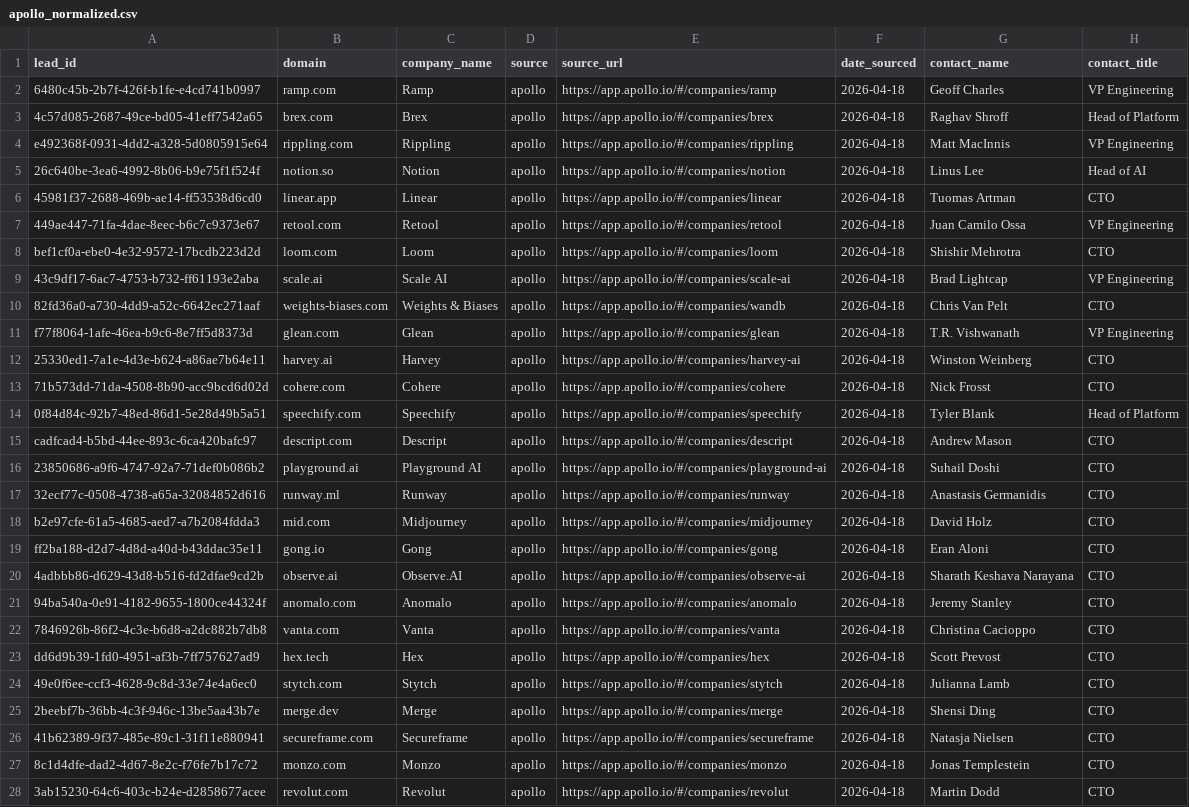
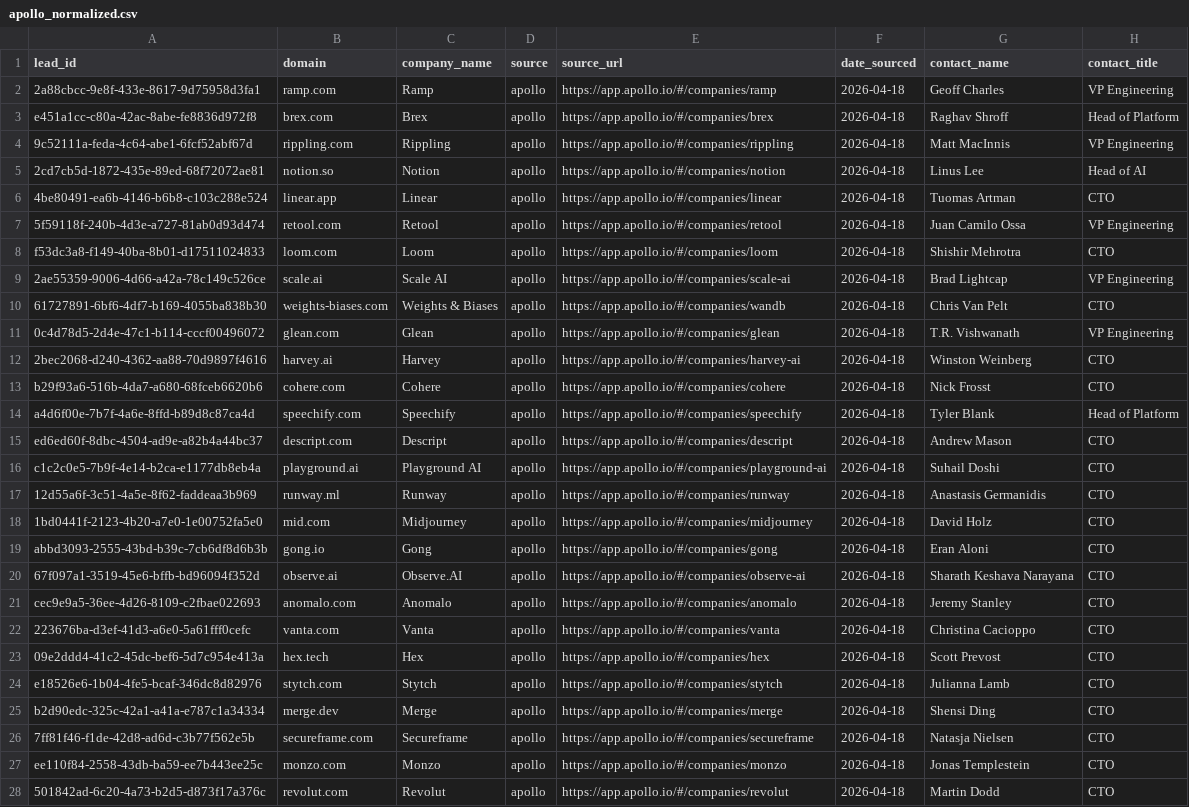
Before and after one commit to aayush2724/LeadForge, a CSV file: data/raw/apollo_normalized.csv, drawn as a sheet; only a part is shown; the diff covers the shown part only; the diff names each change by its address in the sheet, - before the commit and + after, or states it on an @@ line.

```diff
--- a/data/raw/apollo_normalized.csv
+++ b/data/raw/apollo_normalized.csv
-A2 (lead_id): 6480c45b-2b7f-426f-b1fe-e4cd741b0997
+A2 (lead_id): 2a88cbcc-9e8f-433e-8617-9d75958d3fa1
-A3 (lead_id): 4c57d085-2687-49ce-bd05-41eff7542a65
+A3 (lead_id): e451a1cc-c80a-42ac-8abe-fe8836d972f8
-A4 (lead_id): e492368f-0931-4dd2-a328-5d0805915e64
+A4 (lead_id): 9c52111a-feda-4c64-abe1-6fcf52abf67d
-A5 (lead_id): 26c640be-3ea6-4992-8b06-b9e75f1f524f
+A5 (lead_id): 2cd7cb5d-1872-435e-89ed-68f72072ae81
-A6 (lead_id): 45981f37-2688-469b-ae14-ff53538d6cd0
+A6 (lead_id): 4be80491-ea6b-4146-b6b8-c103c288e524
-A7 (lead_id): 449ae447-71fa-4dae-8eec-b6c7c9373e67
+A7 (lead_id): 5f59118f-240b-4d3e-a727-81ab0d93d474
-A8 (lead_id): bef1cf0a-ebe0-4e32-9572-17bcdb223d2d
+A8 (lead_id): f53dc3a8-f149-40ba-8b01-d17511024833
-A9 (lead_id): 43c9df17-6ac7-4753-b732-ff61193e2aba
+A9 (lead_id): 2ae55359-9006-4d66-a42a-78c149c526ce
-A10 (lead_id): 82fd36a0-a730-4dd9-a52c-6642ec271aaf
+A10 (lead_id): 61727891-6bf6-4df7-b169-4055ba838b30
-A11 (lead_id): f77f8064-1afe-46ea-b9c6-8e7ff5d8373d
+A11 (lead_id): 0c4d78d5-2d4e-47c1-b114-cccf00496072
-A12 (lead_id): 25330ed1-7a1e-4d3e-b624-a86ae7b64e11
+A12 (lead_id): 2bec2068-d240-4362-aa88-70d9897f4616
-A13 (lead_id): 71b573dd-71da-4508-8b90-acc9bcd6d02d
+A13 (lead_id): b29f93a6-516b-4da7-a680-68fceb6620b6
-A14 (lead_id): 0f84d84c-92b7-48ed-86d1-5e28d49b5a51
+A14 (lead_id): a4d6f00e-7b7f-4a6e-8ffd-b89d8c87ca4d
-A15 (lead_id): cadfcad4-b5bd-44ee-893c-6ca420bafc97
+A15 (lead_id): ed6ed60f-8dbc-4504-ad9e-a82b4a44bc37
-A16 (lead_id): 23850686-a9f6-4747-92a7-71def0b086b2
+A16 (lead_id): c1c2c0e5-7b9f-4e14-b2ca-e1177db8eb4a
-A17 (lead_id): 32ecf77c-0508-4738-a65a-32084852d616
+A17 (lead_id): 12d55a6f-3c51-4a5e-8f62-faddeaa3b969
-A18 (lead_id): b2e97cfe-61a5-4685-aed7-a7b2084fdda3
+A18 (lead_id): 1bd0441f-2123-4b20-a7e0-1e00752fa5e0
-A19 (lead_id): ff2ba188-d2d7-4d8d-a40d-b43ddac35e11
+A19 (lead_id): abbd3093-2555-43bd-b39c-7cb6df8d6b3b
-A20 (lead_id): 4adbbb86-d629-43d8-b516-fd2dfae9cd2b
+A20 (lead_id): 67f097a1-3519-45e6-bffb-bd96094f352d
-A21 (lead_id): 94ba540a-0e91-4182-9655-1800ce44324f
+A21 (lead_id): cec9e9a5-36ee-4d26-8109-c2fbae022693
-A22 (lead_id): 7846926b-86f2-4c3e-b6d8-a2dc882b7db8
+A22 (lead_id): 223676ba-d3ef-41d3-a6e0-5a61fff0cefc
-A23 (lead_id): dd6d9b39-1fd0-4951-af3b-7ff757627ad9
+A23 (lead_id): 09e2ddd4-41c2-45dc-bef6-5d7c954e413a
-A24 (lead_id): 49e0f6ee-ccf3-4628-9c8d-33e74e4a6ec0
+A24 (lead_id): e18526e6-1b04-4fe5-bcaf-346dc8d82976
-A25 (lead_id): 2beebf7b-36bb-4c3f-946c-13be5aa43b7e
+A25 (lead_id): b2d90edc-325c-42a1-a41a-e787c1a34334
-A26 (lead_id): 41b62389-9f37-485e-89c1-31f11e880941
+A26 (lead_id): 7ff81f46-f1de-42d8-ad6d-c3b77f562e5b
-A27 (lead_id): 8c1d4dfe-dad2-4d67-8e2c-f76fe7b17c72
+A27 (lead_id): ee110f84-2558-43db-ba59-ee7b443ee25c
-A28 (lead_id): 3ab15230-64c6-403c-b24e-d2858677acee
+A28 (lead_id): 501842ad-6c20-4a73-b2d5-d873f17a376c
```
Also changed, not shown: 53 edited cells elsewhere in this file, data/enriched_leads.csv, data/raw/cyber_normalized_gap.csv, 14 other files.
